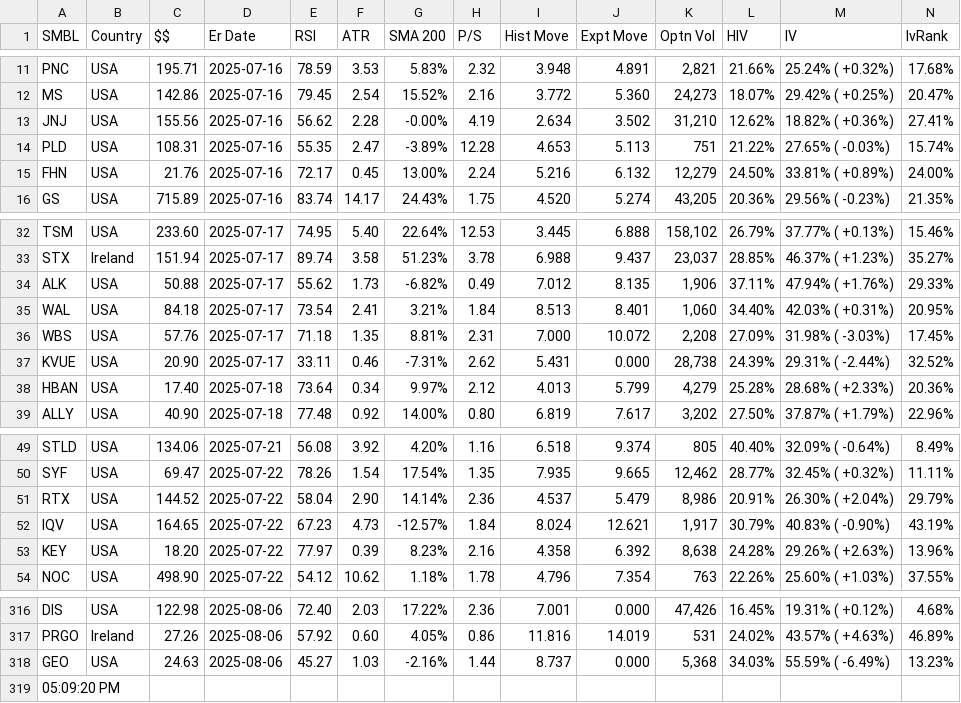
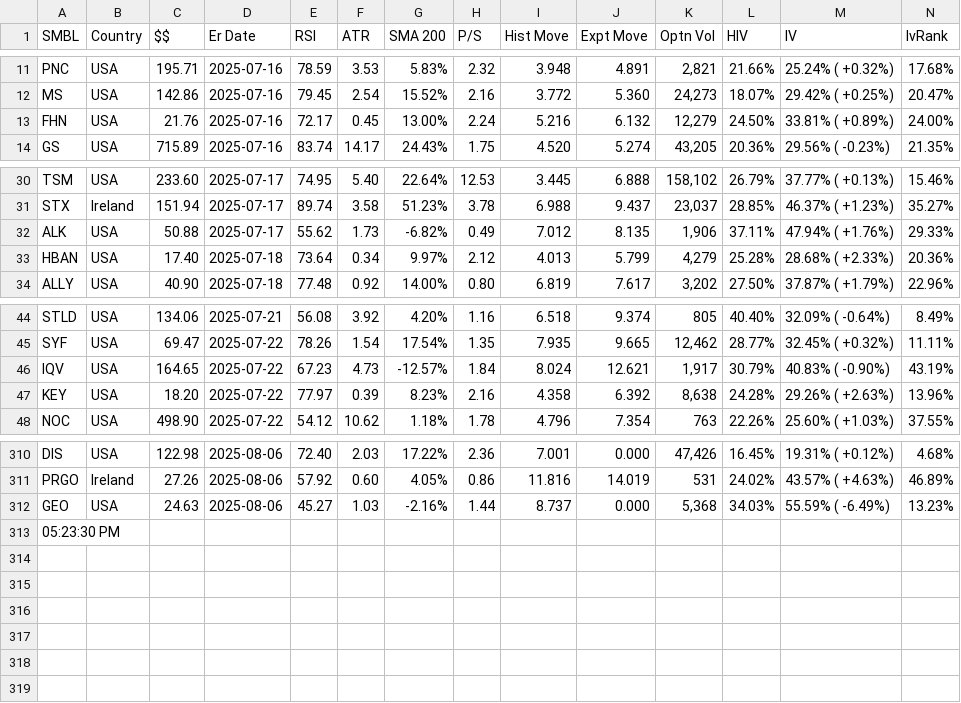
Before and after one commit to rkpanjiyar/tools, a CSV file: data/output-2025-07-02.csv, drawn as a sheet; only a part is shown, gaps mark what is left out; removed rows and columns are numbered as before the commit, all else as after; rows hold the shown columns only; the diff names each change by its address in the sheet, - before the commit and + after, or states it on an @@ line.

Commit message:
Task Scheduler: latest run

```diff
--- a/data/output-2025-07-02.csv
+++ b/data/output-2025-07-02.csv
-row 13: JNJ | USA | 155.56 | 2025-07-16 | 56.62 | 2.28 | -0.00% | 4.19 | 2.634 | 3.502 | 31,210 | 12.62% | 18.82% ( +0.36%) | 27.41%
-row 14: PLD | USA | 108.31 | 2025-07-16 | 55.35 | 2.47 | -3.89% | 12.28 | 4.653 | 5.113 | 751 | 21.22% | 27.65% ( -0.03%) | 15.74%
-row 35: WAL | USA | 84.18 | 2025-07-17 | 73.54 | 2.41 | 3.21% | 1.84 | 8.513 | 8.401 | 1,060 | 34.40% | 42.03% ( +0.31%) | 20.95%
-row 36: WBS | USA | 57.76 | 2025-07-17 | 71.18 | 1.35 | 8.81% | 2.31 | 7.000 | 10.072 | 2,208 | 27.09% | 31.98% ( -3.03%) | 17.45%
-row 37: KVUE | USA | 20.90 | 2025-07-17 | 33.11 | 0.46 | -7.31% | 2.62 | 5.431 | 0.000 | 28,738 | 24.39% | 29.31% ( -2.44%) | 32.52%
-row 51: RTX | USA | 144.52 | 2025-07-22 | 58.04 | 2.90 | 14.14% | 2.36 | 4.537 | 5.479 | 8,986 | 20.91% | 26.30% ( +2.04%) | 29.79%
-A313 (SMBL): 05:09:20 PM
+A313 (SMBL): 05:23:30 PM
```
